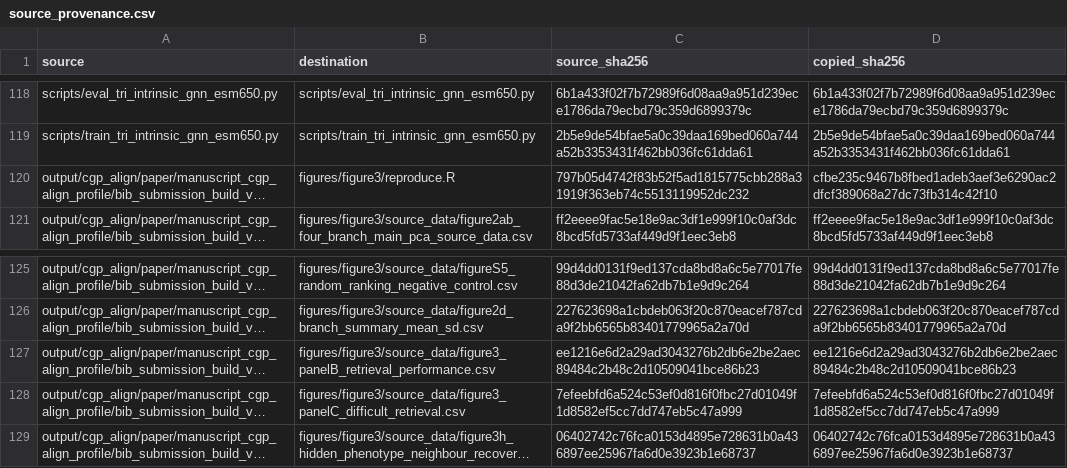
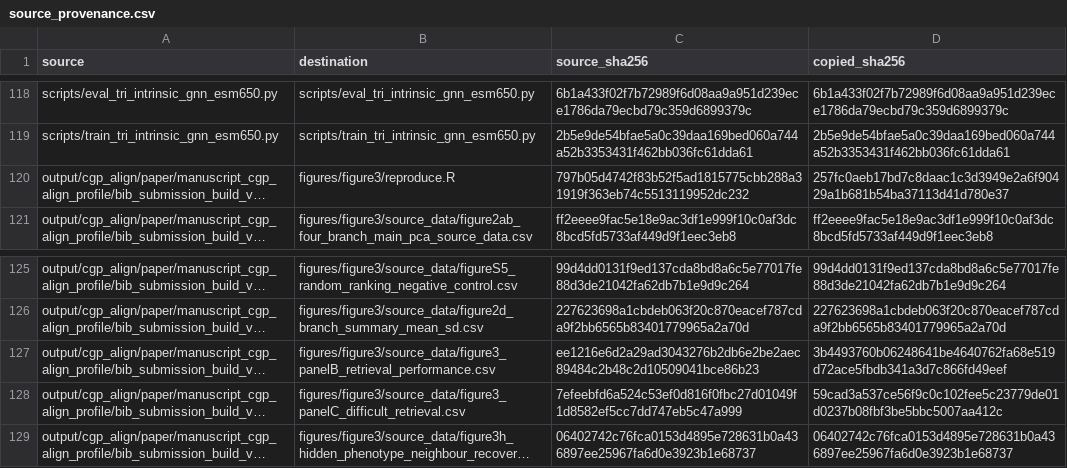
Before and after one commit to sundezhi3799/CGP-Align, a CSV file: manifests/source_provenance.csv, drawn as a sheet; only a part is shown, gaps mark what is left out; long unchanged cells end in …; the diff names each change by its address in the sheet, - before the commit and + after, or states it on an @@ line.

```diff
--- a/manifests/source_provenance.csv
+++ b/manifests/source_provenance.csv
-D120 (copied_sha256): cfbe235c9467b8fbed1adeb3aef3e6290ac2dfcf389068a27dc73fb314c42f10
+D120 (copied_sha256): 257fc0aeb17bd7c8daac1c3d3949e2a6f90429a1b681b54ba37113d41d780e37
-D127 (copied_sha256): ee1216e6d2a29ad3043276b2db6e2be2aec89484c2b48c2d10509041bce86b23
+D127 (copied_sha256): 3b4493760b06248641be4640762fa68e519d72ace5fbdb341a3d7c866fd49eef
-D128 (copied_sha256): 7efeebfd6a524c53ef0d816f0fbc27d01049f1d8582ef5cc7dd747eb5c47a999
+D128 (copied_sha256): 59cad3a537ce56f9c0c102fee5c23779de01d0237b08fbf3be5bbc5007aa412c
```
Also changed, not shown: figures/figure3/source_data/figure3_panelB_retrieval_performance.csv, figures/figure3/source_data/figure3_panelC_difficult_retrieval.csv, 8 other files.
